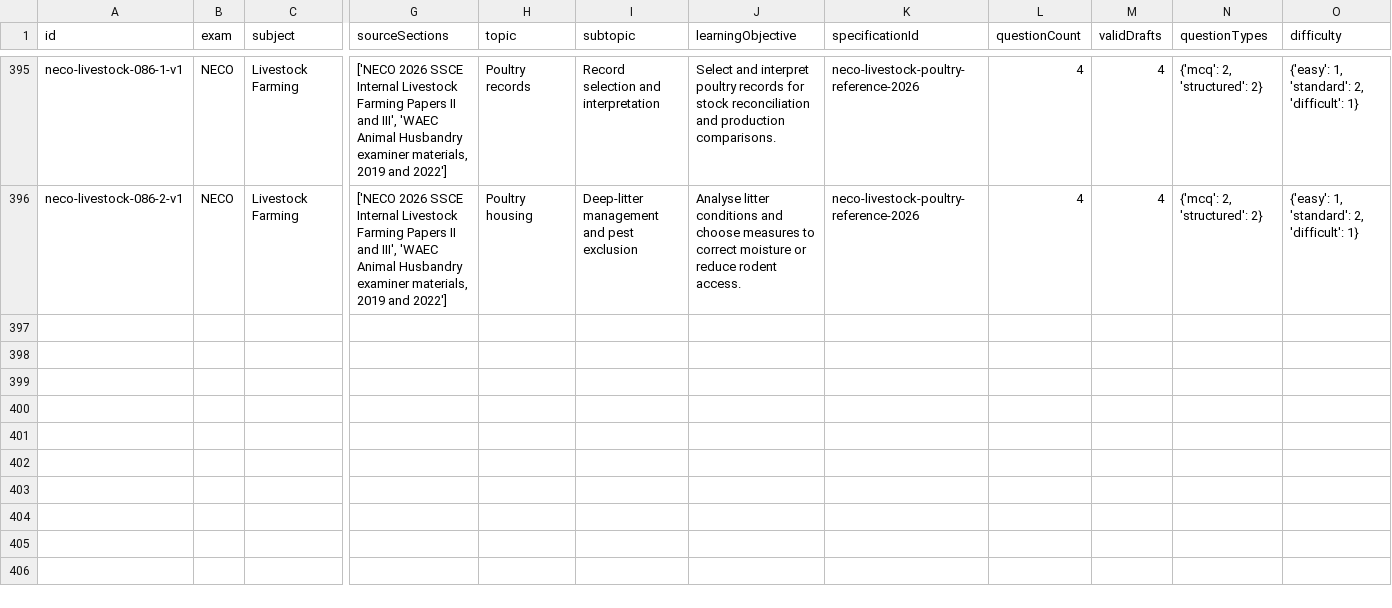
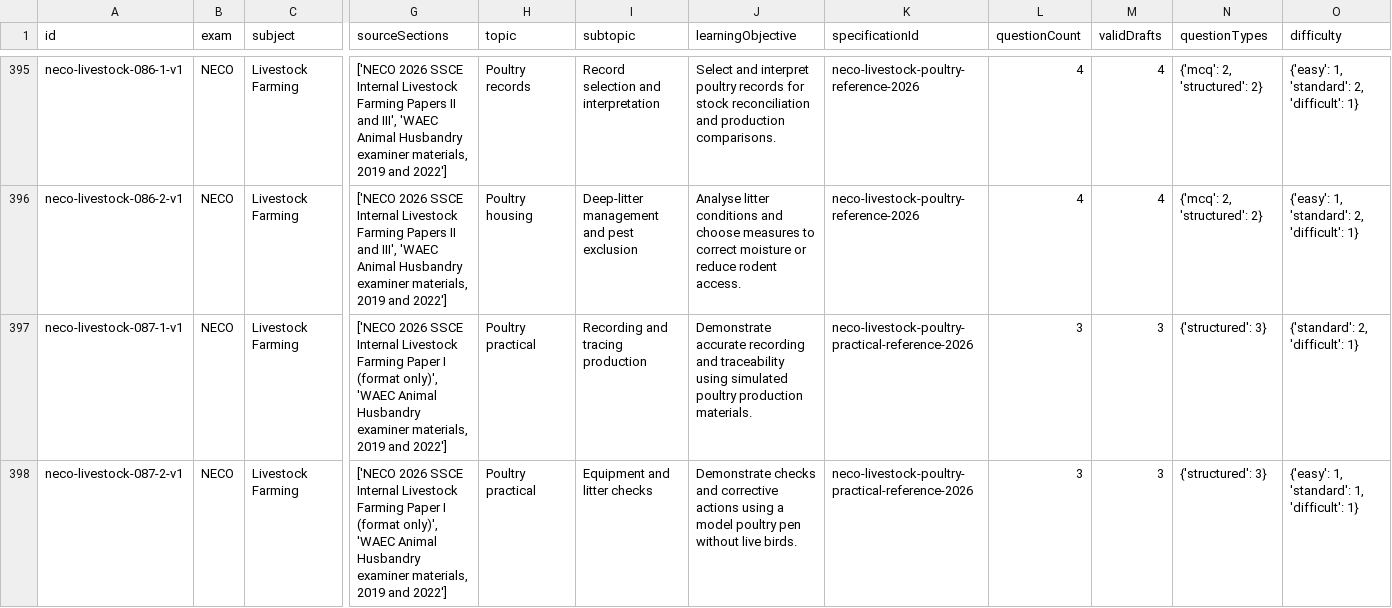
Before and after one commit to Ndobal/ndovera, a CSV file: question-data/audits/syllabus-coverage.csv, drawn as a sheet; only a part is shown, gaps mark what is left out; rows hold the shown columns only; the diff names each change by its address in the sheet, - before the commit and + after, or states it on an @@ line.

Commit message:
Add supervised NECO poultry practical simulations

```diff
--- a/question-data/audits/syllabus-coverage.csv
+++ b/question-data/audits/syllabus-coverage.csv
+row 397: neco-livestock-087-1-v1 | NECO | Livestock Farming | ['NECO 2026 SSCE Internal Livestock Farming Paper I (format only)', 'WAEC Animal Husbandry examiner materials, 2019 and 2022'] | Poultry practical | Recording and tracing production | Demonstrate accurate recording and traceability using simulated poultry production materials. | neco-livestock-poultry-practical-reference-2026 | 3 | 3 | {'structured': 3} | {'standard': 2, 'difficult': 1}
+row 398: neco-livestock-087-2-v1 | NECO | Livestock Farming | ['NECO 2026 SSCE Internal Livestock Farming Paper I (format only)', 'WAEC Animal Husbandry examiner materials, 2019 and 2022'] | Poultry practical | Equipment and litter checks | Demonstrate checks and corrective actions using a model poultry pen without live birds. | neco-livestock-poultry-practical-reference-2026 | 3 | 3 | {'structured': 3} | {'easy': 1, 'standard': 1, 'difficult': 1}
```
Also changed, not shown: question-data/audits/completion-dashboard.csv, 7 other files.
